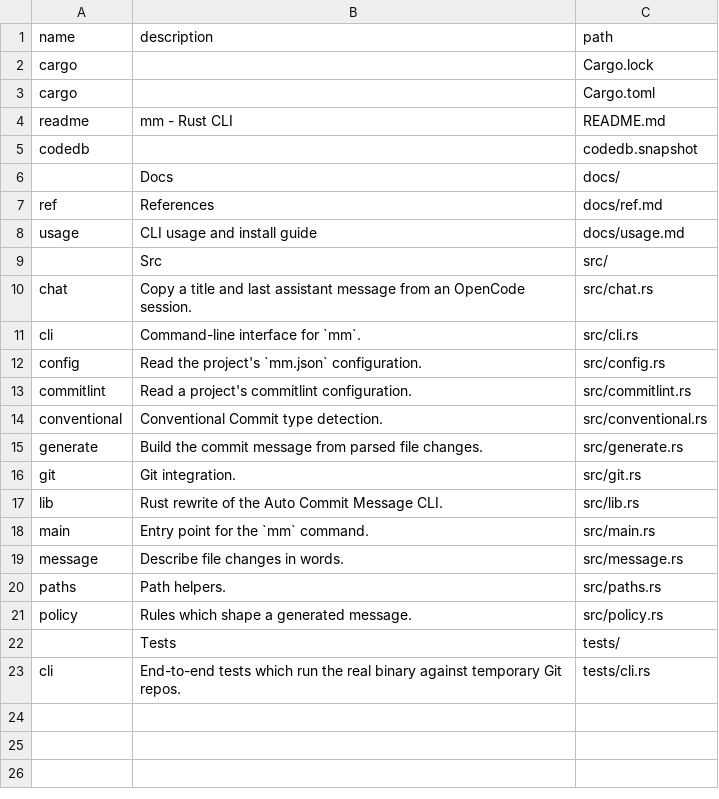
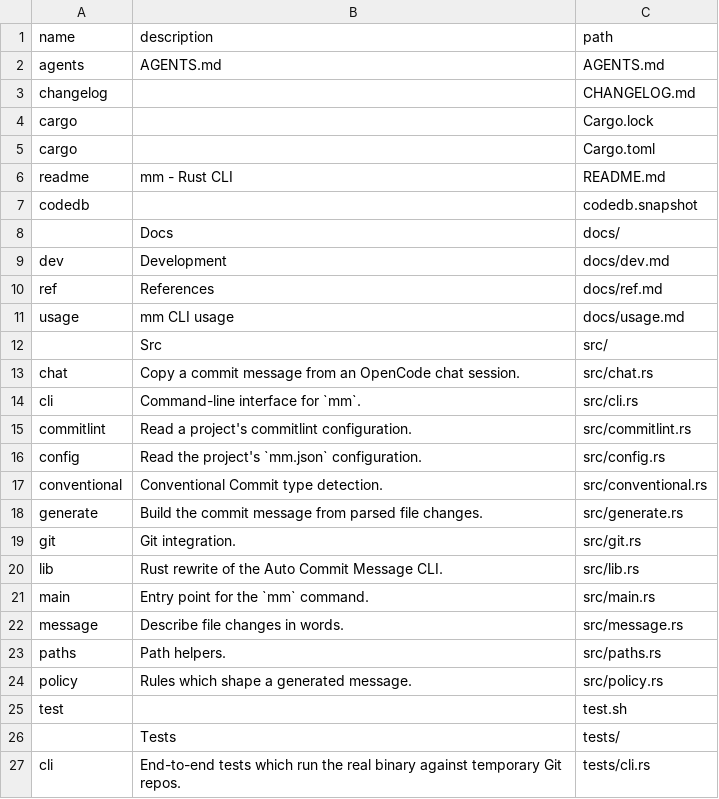
Before and after one commit to loclv/mm, a CSV file: map.csv, drawn as a sheet.

```diff
--- a/map.csv
+++ b/map.csv
@@ -1,2 +1,4 @@
 name,description,path
+agents,AGENTS.md,AGENTS.md
+changelog,,CHANGELOG.md
 cargo,,Cargo.lock
@@ -6,9 +8,10 @@ codedb,,codedb.snapshot
 ,Docs,docs/
+dev,Development,docs/dev.md
 ref,References,docs/ref.md
-usage,CLI usage and install guide,docs/usage.md
+usage,mm CLI usage,docs/usage.md
 ,Src,src/
-chat,Copy a title and last assistant message from an OpenCode session.,src/chat.rs
+chat,Copy a commit message from an OpenCode chat session.,src/chat.rs
 cli,Command-line interface for `mm`.,src/cli.rs
+commitlint,Read a project's commitlint configuration.,src/commitlint.rs
 config,Read the project's `mm.json` configuration.,src/config.rs
-commitlint,Read a project's commitlint configuration.,src/commitlint.rs
 conventional,Conventional Commit type detection.,src/conventional.rs
@@ -21,2 +24,3 @@ paths,Path helpers.,src/paths.rs
 policy,Rules which shape a generated message.,src/policy.rs
+test,,test.sh
 ,Tests,tests/
```
Also changed, not shown: 7 other files.
